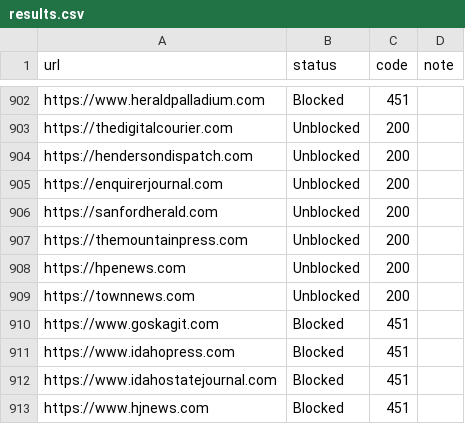
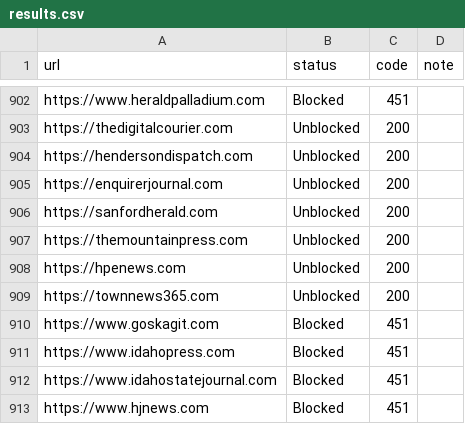
Before and after one commit to VerifiedJoseph/GDPR451, a CSV file: results/results.csv, drawn as a sheet; only a part is shown, gaps mark what is left out.

```diff
--- a/results/results.csv
+++ b/results/results.csv
@@ -908,3 +908,3 @@ https://themountainpress.com,Unblocked,200,
 https://hpenews.com,Unblocked,200,
-https://townnews.com,Unblocked,200,
+https://townnews365.com,Unblocked,200,
 https://www.goskagit.com,Blocked,451,
```
Also changed, not shown: websites.csv.
